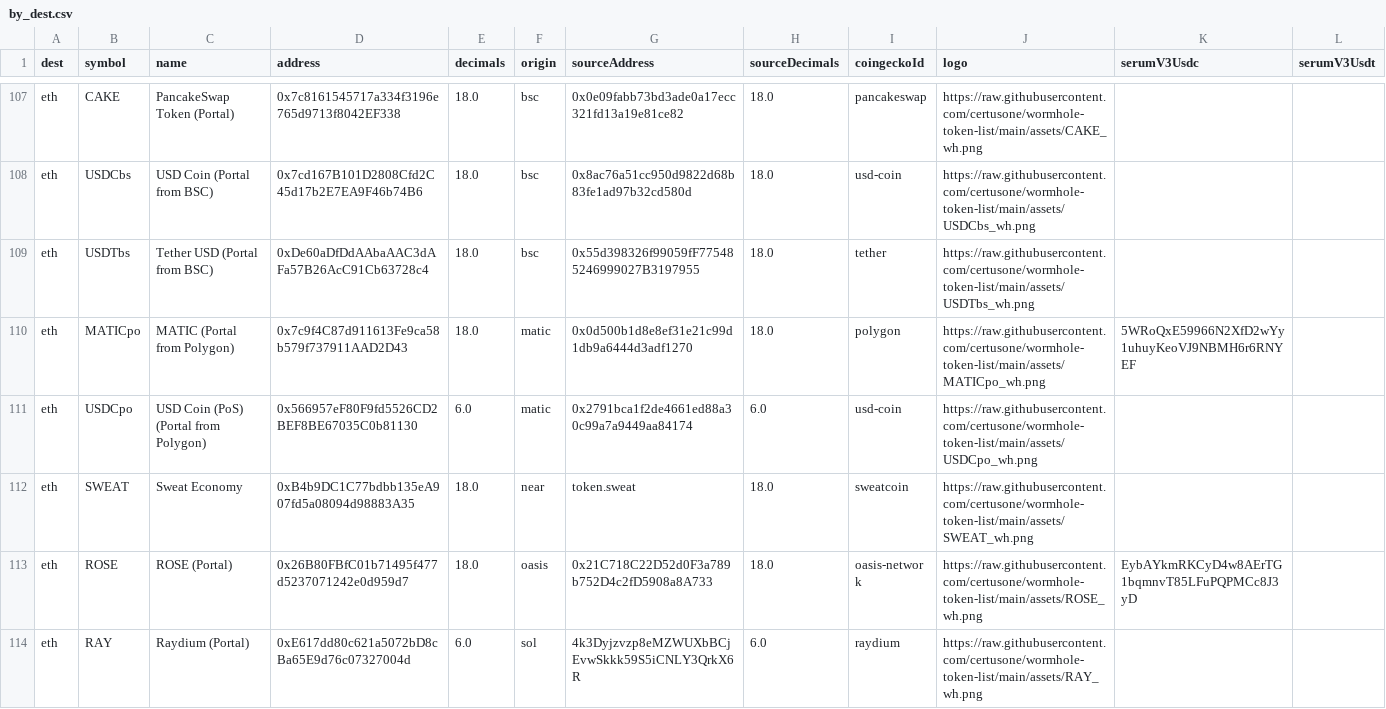
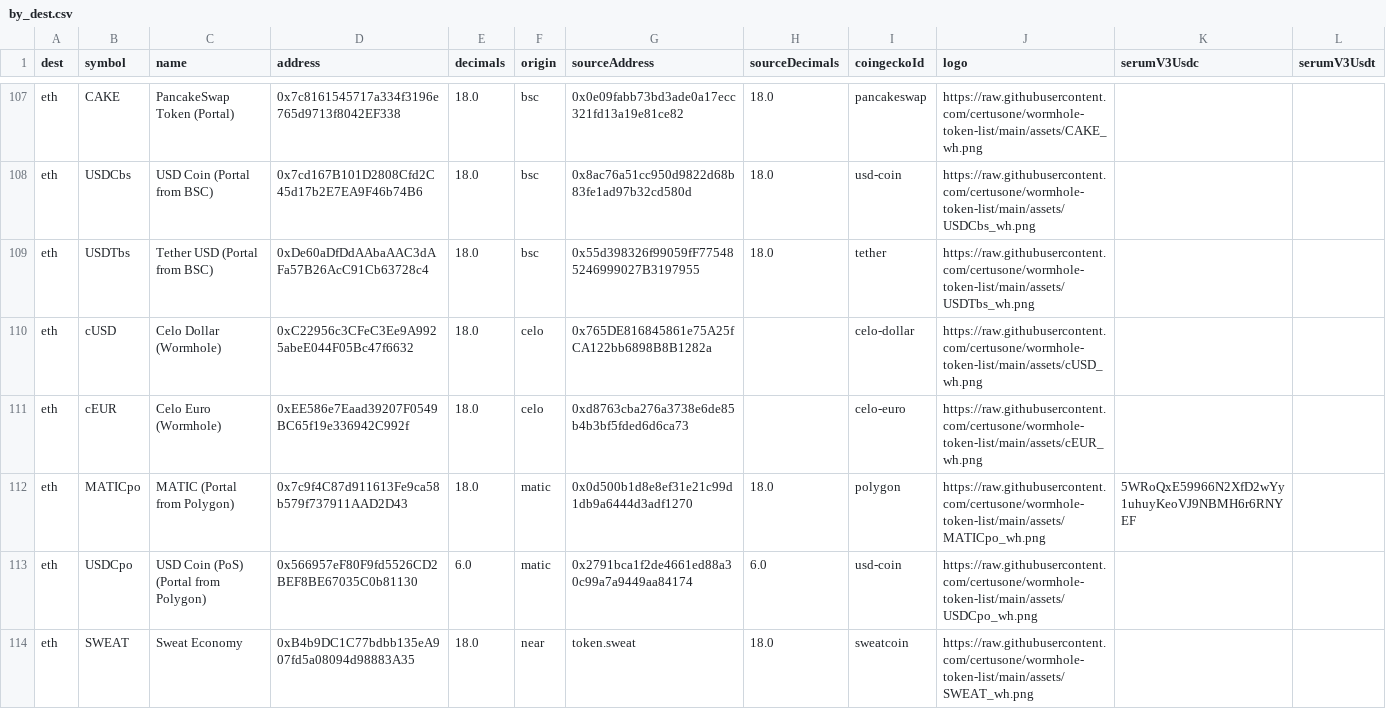
Before and after one commit to wormhole-foundation/wormhole-token-list, a CSV file: content/by_dest.csv, drawn as a sheet; only a part is shown, gaps mark what is left out; the shorter side is filled out with more unchanged rows; the diff names each change by its address in the sheet, - before the commit and + after, or states it on an @@ line.

```diff
--- a/content/by_dest.csv
+++ b/content/by_dest.csv
+row 110: eth | cUSD | Celo Dollar (Wormhole) | 0xC22956c3CFeC3Ee9A9925abeE044F05Bc47f6632 | 18.0 | celo | 0x765DE816845861e75A25fCA122bb6898B8B1282a |  | celo-dollar | https://raw.githubusercontent.com/certusone/wormhole-token-list/main/assets/cUSD_wh.png
+row 111: eth | cEUR | Celo Euro (Wormhole) | 0xEE586e7Eaad39207F0549BC65f19e336942C992f | 18.0 | celo | 0xd8763cba276a3738e6de85b4b3bf5fded6d6ca73 |  | celo-euro | https://raw.githubusercontent.com/certusone/wormhole-token-list/main/assets/cEUR_wh.png
```
Also changed, not shown: content/by_source.csv, 8 other files.
